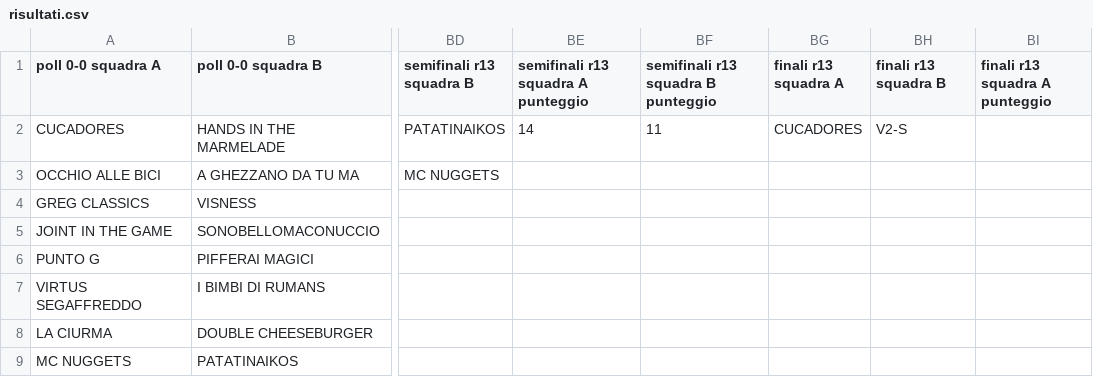
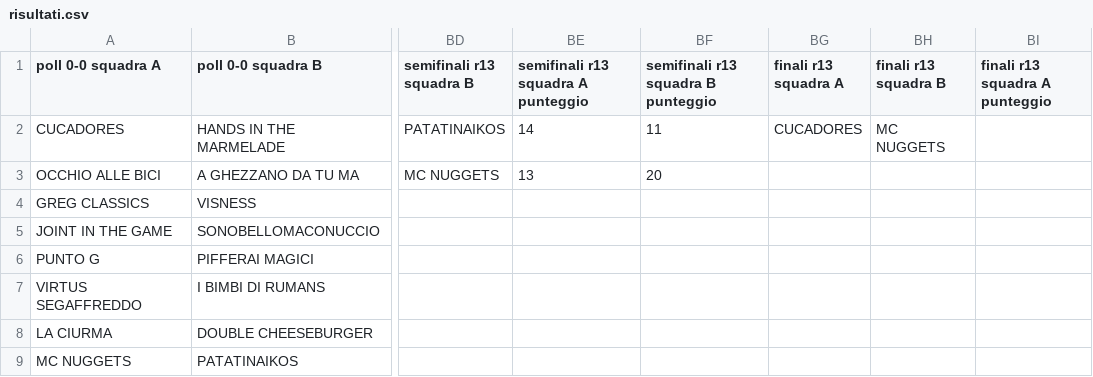
Before and after one commit to ChurchGame/ChurchGame.github.io, a CSV file: risultati.csv, drawn as a sheet; only a part is shown, gaps mark what is left out; the diff names each change by its address in the sheet, - before the commit and + after, or states it on an @@ line.

Commit message:
Update risultati.csv

```diff
--- a/risultati.csv
+++ b/risultati.csv
-BH2 (finali r13 squadra B): V2-S
+BH2 (finali r13 squadra B): MC NUGGETS
-BE3: (empty)
+BE3: 13
-BF3: (empty)
+BF3: 20
```
